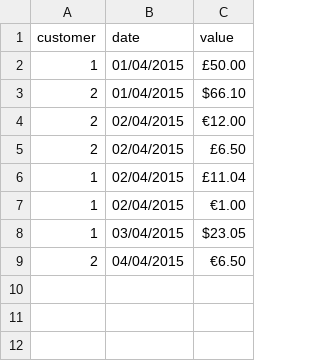
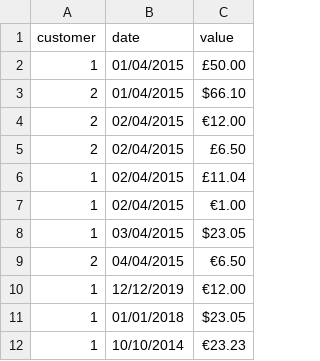
Before and after one commit to agiansante/transazioni_test, a CSV file: data.csv, drawn as a sheet; the diff names each change by its address in the sheet, - before the commit and + after, or states it on an @@ line.

```diff
--- a/data.csv
+++ b/data.csv
+row 10: 1 | 12/12/2019 | €12.00
+row 11: 1 | 01/01/2018 | $23.05
+row 12: 1 | 10/10/2014 | €23.23
```
Also changed, not shown: 3 other files.
